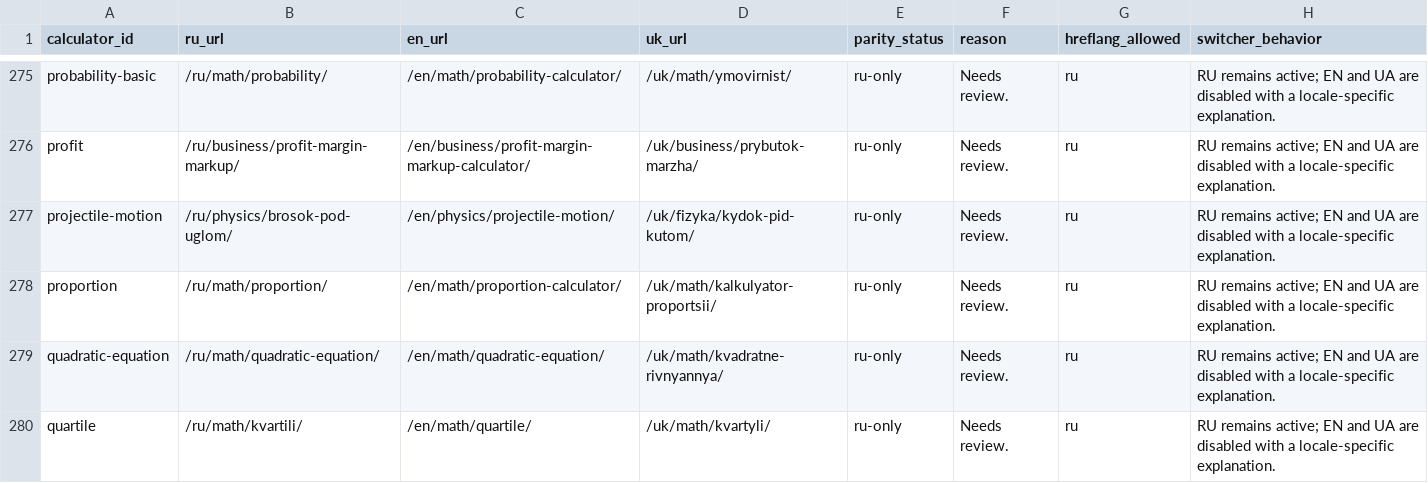
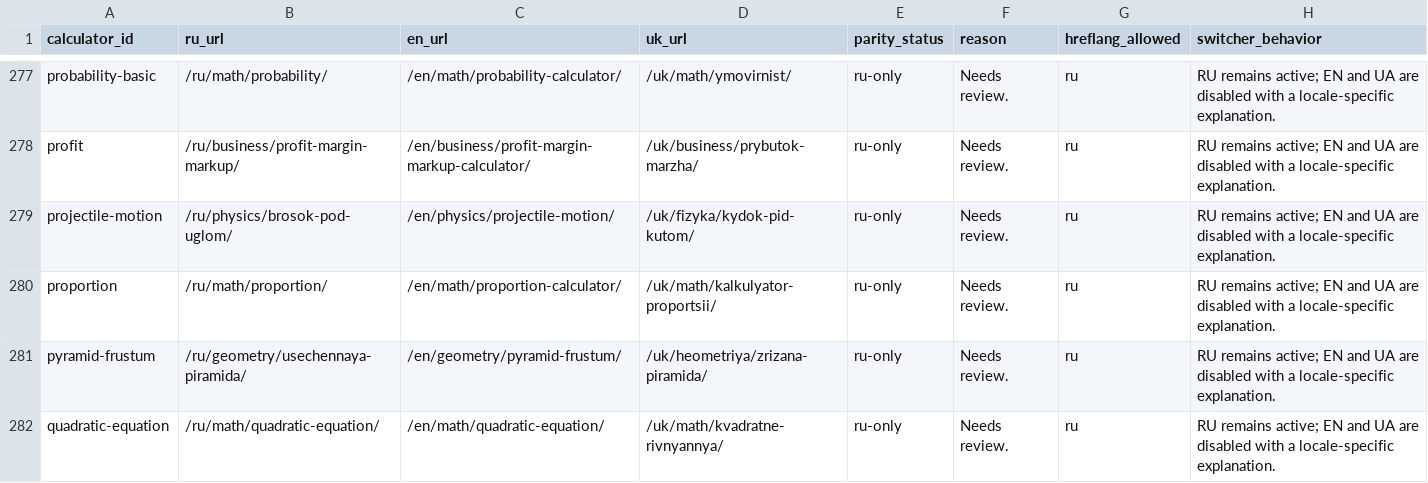
Before and after one commit to lolerkop/Calkulater, a CSV file: frontend/reports/localization-parity.csv, drawn as a sheet; only a part is shown, gaps mark what is left out; the shorter side is filled out with more unchanged rows; the diff covers the shown part only; the diff names each change by its address in the sheet, - before the commit and + after, or states it on an @@ line.

```diff
--- a/frontend/reports/localization-parity.csv
+++ b/frontend/reports/localization-parity.csv
+row 281: pyramid-frustum | /ru/geometry/usechennaya-piramida/ | /en/geometry/pyramid-frustum/ | /uk/heometriya/zrizana-piramida/ | ru-only | Needs review. | ru | RU remains active; EN and UA are disabled with a locale-specific explanation.
```
Also changed, not shown: 5 added rows elsewhere in this file, frontend/reports/url-inventory.csv, 48 other files.
